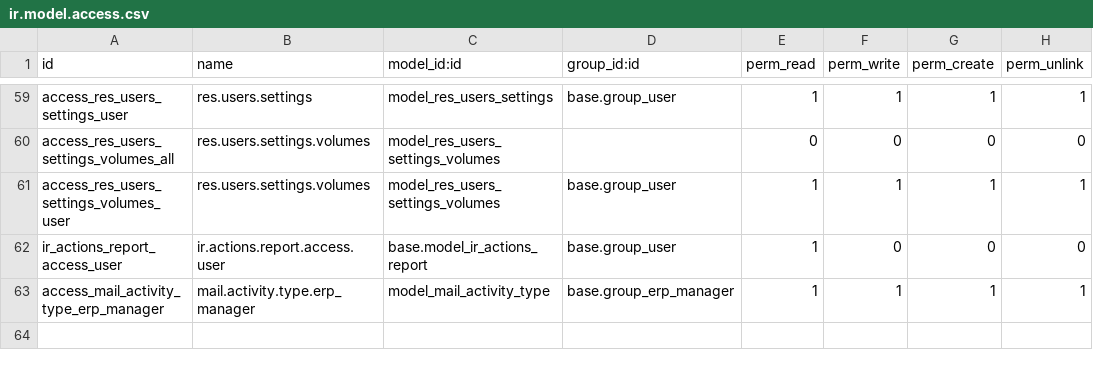
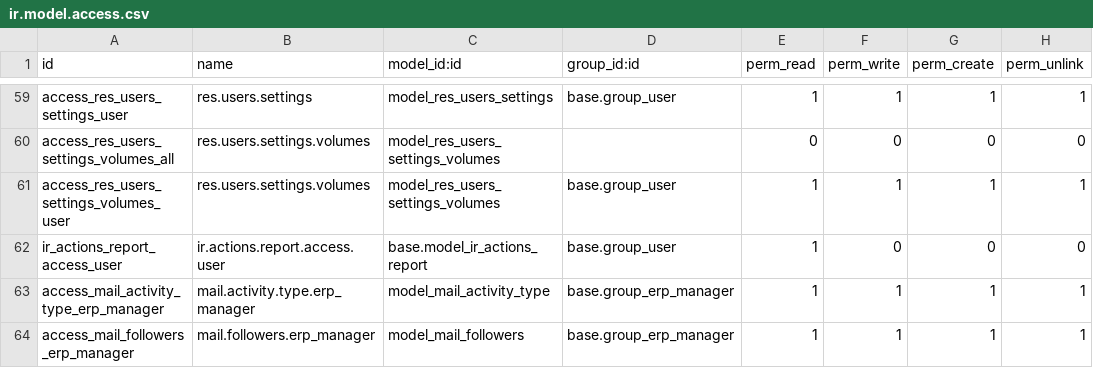
Before and after one commit to BookmOfficial/odoo, a CSV file: addons/mail/security/ir.model.access.csv, drawn as a sheet; only a part is shown, gaps mark what is left out; the diff names each change by its address in the sheet, - before the commit and + after, or states it on an @@ line.

Commit message:
[SEC:base] Add document followers access to erp manager

```diff
--- a/addons/mail/security/ir.model.access.csv
+++ b/addons/mail/security/ir.model.access.csv
+row 64: access_mail_followers_erp_manager | mail.followers.erp_manager | model_mail_followers | base.group_erp_manager | 1 | 1 | 1 | 1
```
